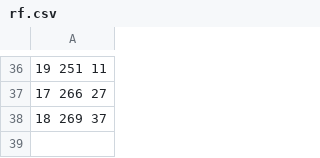
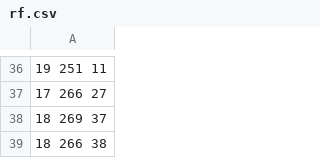
Before and after one commit to mapbiomas-brazil/cerrado, a CSV file: 1-general-map/_aux/rf.csv, drawn as a sheet; only a part is shown, gaps mark what is left out.

```diff
--- a/1-general-map/_aux/rf.csv
+++ b/1-general-map/_aux/rf.csv
@@ -38 +38,2 @@
 18 269 37
+18 266 38
```
Also changed, not shown: 1 other file.
